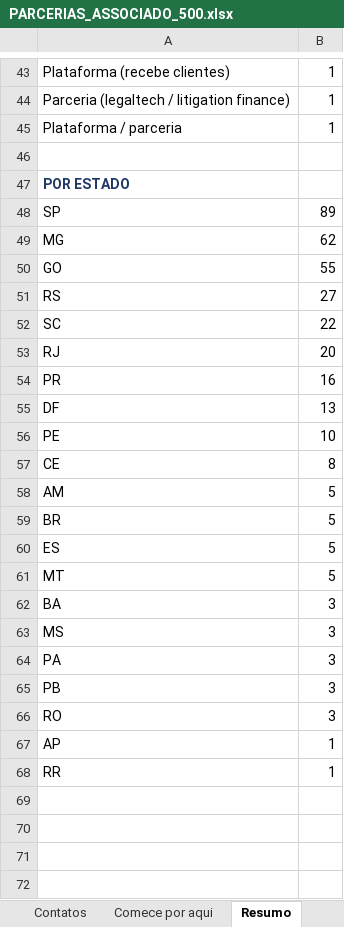
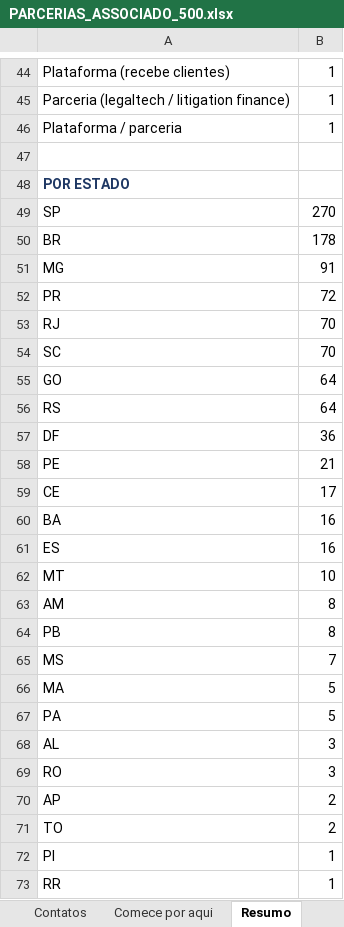
Before and after one commit to lucaspalharesadv-lgtm/meu-projeto, an Excel workbook: prospeccao_juridica/PARCERIAS_ASSOCIADO_500.xlsx, sheet Resumo, drawn as a sheet; only a part is shown, gaps mark what is left out; values as stored, in another font and other column widths than the file's, no borders; removed rows and columns are numbered as before the commit, all else as after; the diff covers the shown part only; the diff names each change by its address in the sheet, - before the commit and + after, or states it on an @@ line.

```diff
--- a/prospeccao_juridica/PARCERIAS_ASSOCIADO_500.xlsx (sheet Resumo)
+++ b/prospeccao_juridica/PARCERIAS_ASSOCIADO_500.xlsx (sheet Resumo)
-B49: 89
+B49: 270
+row 50: BR | 178
-B51: 62
+B51: 91
+row 52: PR | 72
+row 53: RJ | 70
+row 54: SC | 70
-B55: 55
+B55: 64
-B56: 27
+B56: 64
-row 52: SC | 22
-row 53: RJ | 20
-row 54: PR | 16
-B57: 13
+B57: 36
-B58: 10
+B58: 21
-B59: 8
+B59: 17
-row 58: AM | 5
-row 59: BR | 5
+row 60: BA | 16
-B61: 5
+B61: 16
-B62: 5
+B62: 10
-row 62: BA | 3
+row 63: AM | 8
+row 64: PB | 8
-B65: 3
+B65: 7
+row 66: MA | 5
-B67: 3
+B67: 5
-A68: PB
+A68: AL
-B70: 1
+B70: 2
+row 71: TO | 2
+row 72: PI | 1
```
Also changed, not shown: 5 added rows, 4 removed rows and 10 edited cells elsewhere in this sheet, sheet Contatos, sheet Fora da lista, sheet Comece por aqui, sheet LEIA-ME, prospeccao_juridica/PROSPECCAO_JURIDICA_BRASIL.xlsx, 2 other files.
